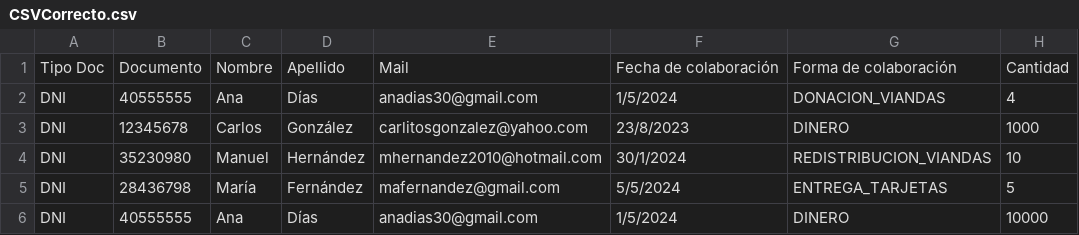
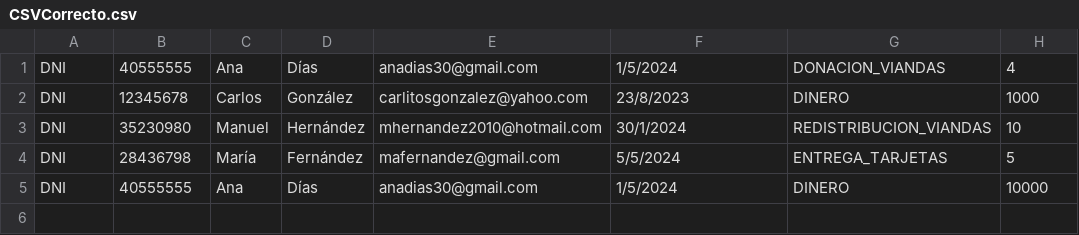
Before and after one commit to GonzaloFernandez20/DDS-K3002-2024-Grupo8, a CSV file: TP-Anual/tp_anual_implementacion/src/main/resources/CSVCorrecto.csv, drawn as a sheet.

Commit message:
Test de Carga Masiva (falta ver qué pasa con el TipoDoc)

```diff
--- a/TP-Anual/tp_anual_implementacion/src/main/resources/CSVCorrecto.csv
+++ b/TP-Anual/tp_anual_implementacion/src/main/resources/CSVCorrecto.csv
@@ -1,2 +1 @@
-Tipo Doc;Documento;Nombre;Apellido;Mail;Fecha de colaboración;Forma de colaboración;Cantidad
 DNI;40555555;Ana;Días;anadias30@gmail.com;1/5/2024;DONACION_VIANDAS;4
```
Also changed, not shown: 14 other files.
